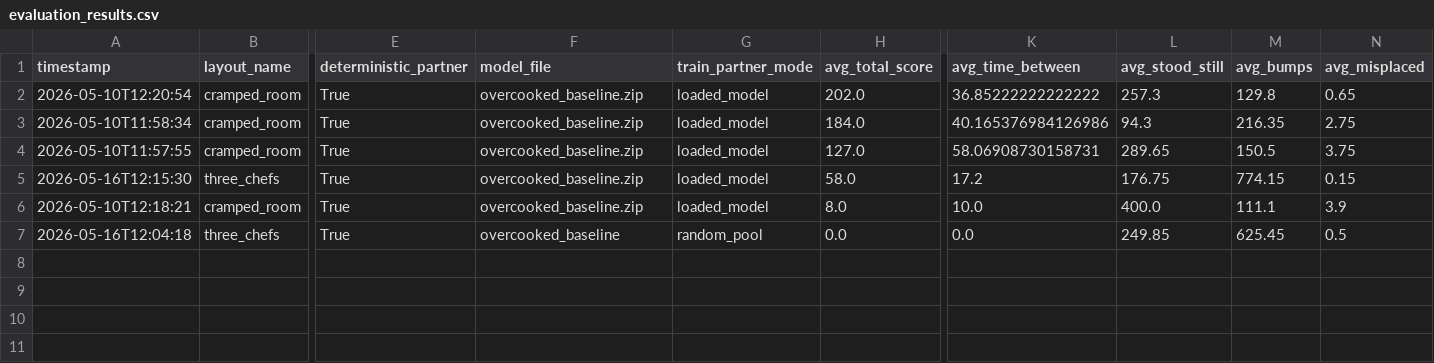
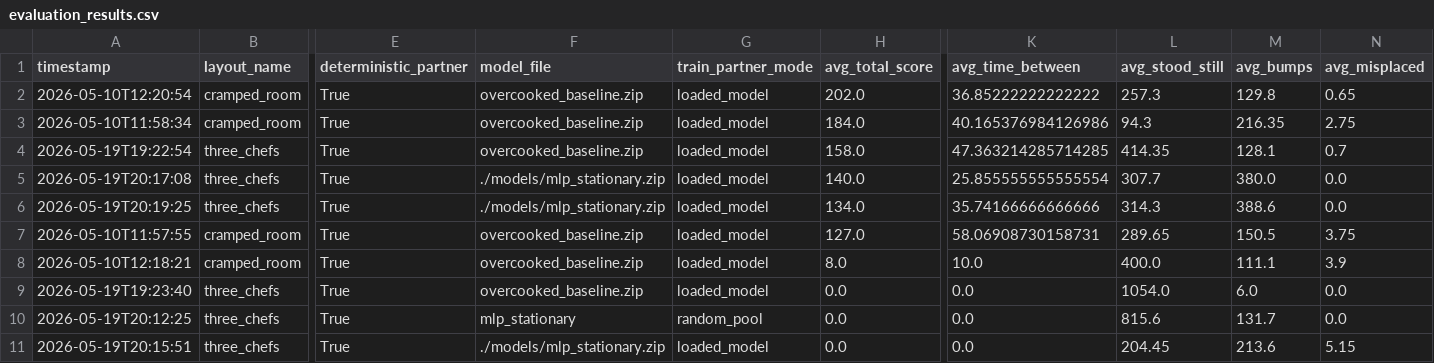
Before and after one commit to tiagoc-santos/AASMA, a CSV file: evaluation_results.csv, drawn as a sheet; only a part is shown, gaps mark what is left out; removed rows and columns are numbered as before the commit, all else as after; rows hold the shown columns only; the diff names each change by its address in the sheet, - before the commit and + after, or states it on an @@ line.

Commit message:
Added architecture choice and more training teams

```diff
--- a/evaluation_results.csv
+++ b/evaluation_results.csv
+row 4: 2026-05-19T19:22:54 | three_chefs | True | overcooked_baseline.zip | loaded_model | 158.0 | 47.363214285714285 | 414.35 | 128.1 | 0.7
+row 5: 2026-05-19T20:17:08 | three_chefs | True | ./models/mlp_stationary.zip | loaded_model | 140.0 | 25.855555555555554 | 307.7 | 380.0 | 0.0
+row 6: 2026-05-19T20:19:25 | three_chefs | True | ./models/mlp_stationary.zip | loaded_model | 134.0 | 35.74166666666666 | 314.3 | 388.6 | 0.0
-row 5: 2026-05-16T12:15:30 | three_chefs | True | overcooked_baseline.zip | loaded_model | 58.0 | 17.2 | 176.75 | 774.15 | 0.15
-A9 (timestamp): 2026-05-16T12:04:18
+A9 (timestamp): 2026-05-19T19:23:40
-F9 (model_file): overcooked_baseline
+F9 (model_file): overcooked_baseline.zip
-G9 (train_partner_mode): random_pool
+G9 (train_partner_mode): loaded_model
-L9 (avg_stood_still): 249.85
+L9 (avg_stood_still): 1054.0
-M9 (avg_bumps): 625.45
+M9 (avg_bumps): 6.0
-N9 (avg_misplaced): 0.5
+N9 (avg_misplaced): 0.0
+row 10: 2026-05-19T20:12:25 | three_chefs | True | mlp_stationary | random_pool | 0.0 | 0.0 | 815.6 | 131.7 | 0.0
+row 11: 2026-05-19T20:15:51 | three_chefs | True | ./models/mlp_stationary.zip | loaded_model | 0.0 | 0.0 | 204.45 | 213.6 | 5.15
```
Also changed, not shown: 30 other files.
